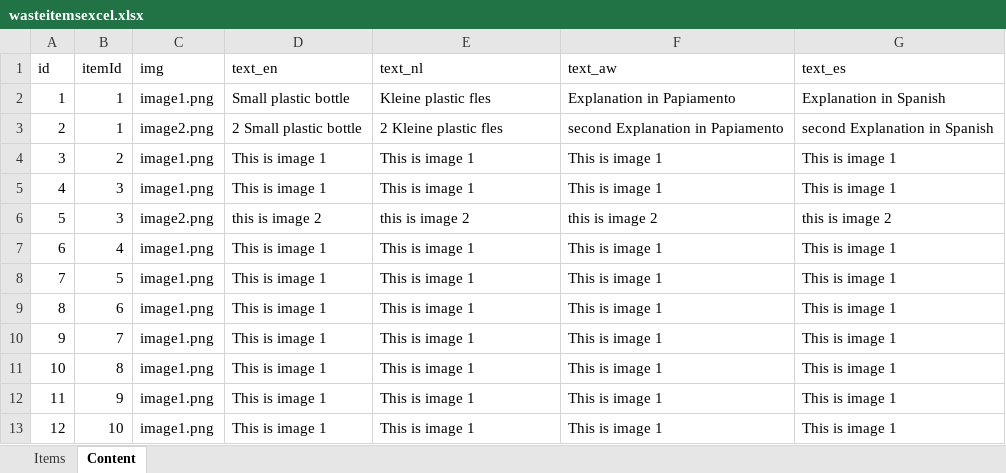
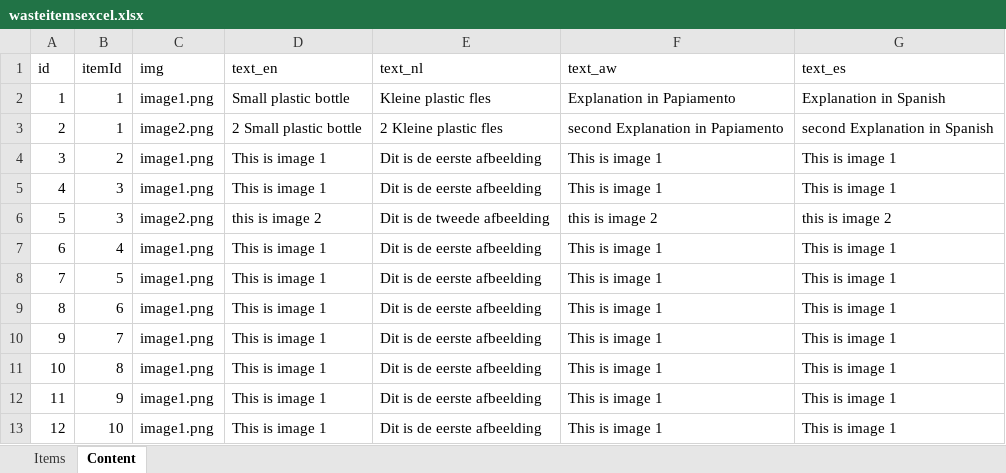
Before and after one commit to lennartsteenberghs/data_waste_collection_app, an Excel workbook: frontend/data/wasteitemsexcel.xlsx, sheet Content, drawn as a sheet; values as stored, in another font and other column widths than the file's, no borders; the diff names each change by its address in the sheet, - before the commit and + after, or states it on an @@ line.

```diff
--- a/frontend/data/wasteitemsexcel.xlsx (sheet Content)
+++ b/frontend/data/wasteitemsexcel.xlsx (sheet Content)
-E4:E5 (text_nl): This is image 1
+E4:E5 (text_nl): Dit is de eerste afbeelding
-E6 (text_nl): this is image 2
+E6 (text_nl): Dit is de tweede afbeelding
-E7:E13 (text_nl): This is image 1
+E7:E13 (text_nl): Dit is de eerste afbeelding
```
Also changed, not shown: 5 other files.
